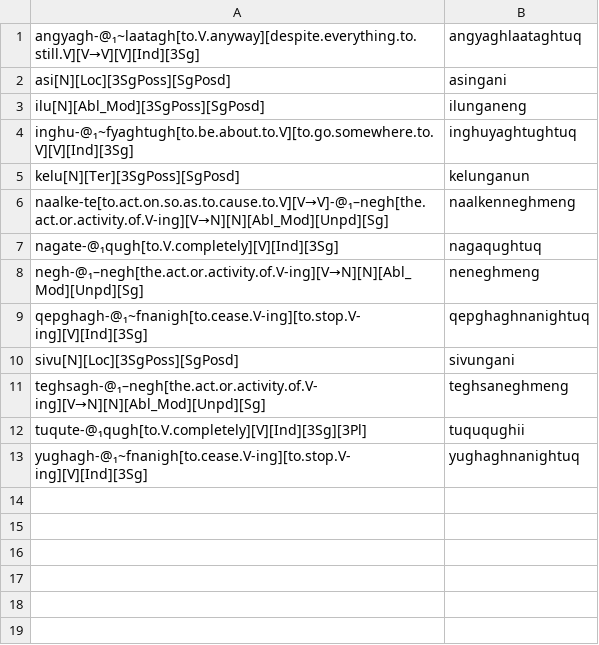
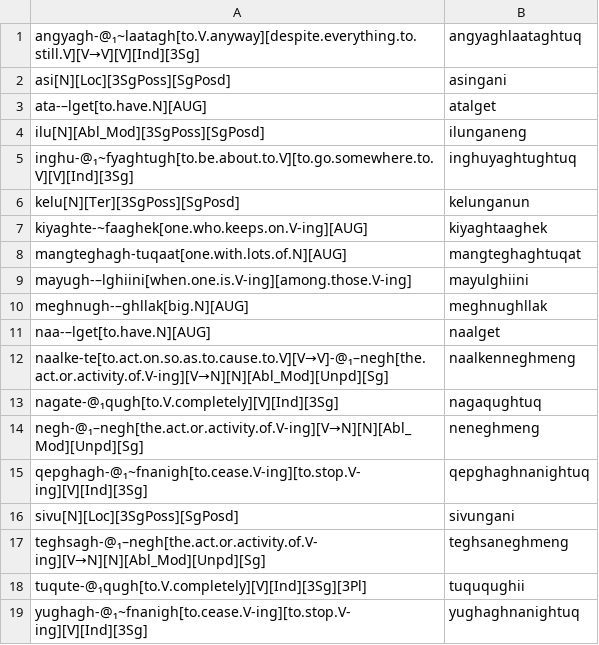
Before and after one commit to SaintLawrenceIslandYupik/finite_state_morphology, a TSV file: ess.pairs.gold/Ch18.In-Chapter-Examples.tsv, drawn as a sheet.

```diff
--- a/ess.pairs.gold/Ch18.In-Chapter-Examples.tsv
+++ b/ess.pairs.gold/Ch18.In-Chapter-Examples.tsv
@@ -2,2 +2,3 @@ angyagh-@₁~laatagh[to.V.anyway][despite.everything.to.still.V][V→V][V][Ind][
 asi[N][Loc][3SgPoss][SgPosd]	asingani
+ata-–lget[to.have.N][AUG]	atalget
 ilu[N][Abl_Mod][3SgPoss][SgPosd]	ilunganeng
@@ -5,2 +6,7 @@ inghu-@₁~fyaghtugh[to.be.about.to.V][to.go.somewhere.to.V][V][Ind][3Sg]	inghuy
 kelu[N][Ter][3SgPoss][SgPosd]	kelunganun
+kiyaghte-~faaghek[one.who.keeps.on.V-ing][AUG]	kiyaghtaaghek
+mangteghagh-tuqaat[one.with.lots.of.N][AUG]	mangteghaghtuqat
+mayugh-–lghiini[when.one.is.V-ing][among.those.V-ing]	mayulghiini
+meghnugh-–ghllak[big.N][AUG]	meghnughllak
+naa-–lget[to.have.N][AUG]	naalget
 naalke-te[to.act.on.so.as.to.cause.to.V][V→V]-@₁–negh[the.act.or.activity.of.V-ing][V→N][N][Abl_Mod][Unpd][Sg]	naalkenneghmeng
```
Also changed, not shown: 4 other files.
